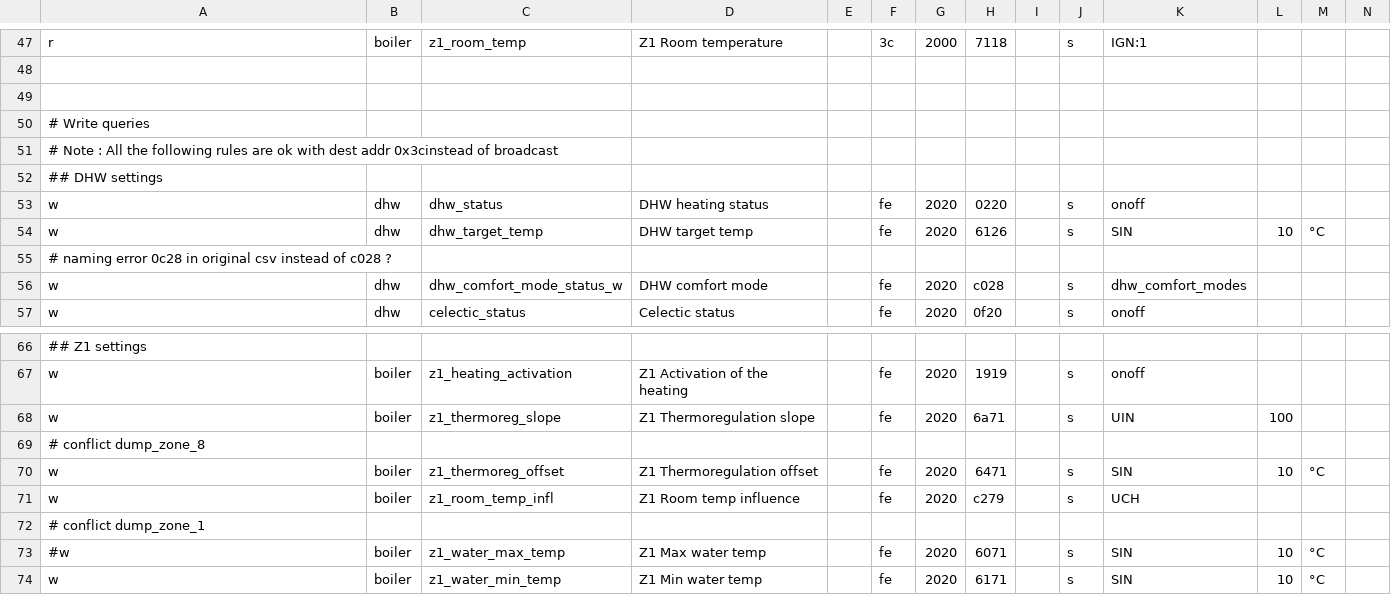
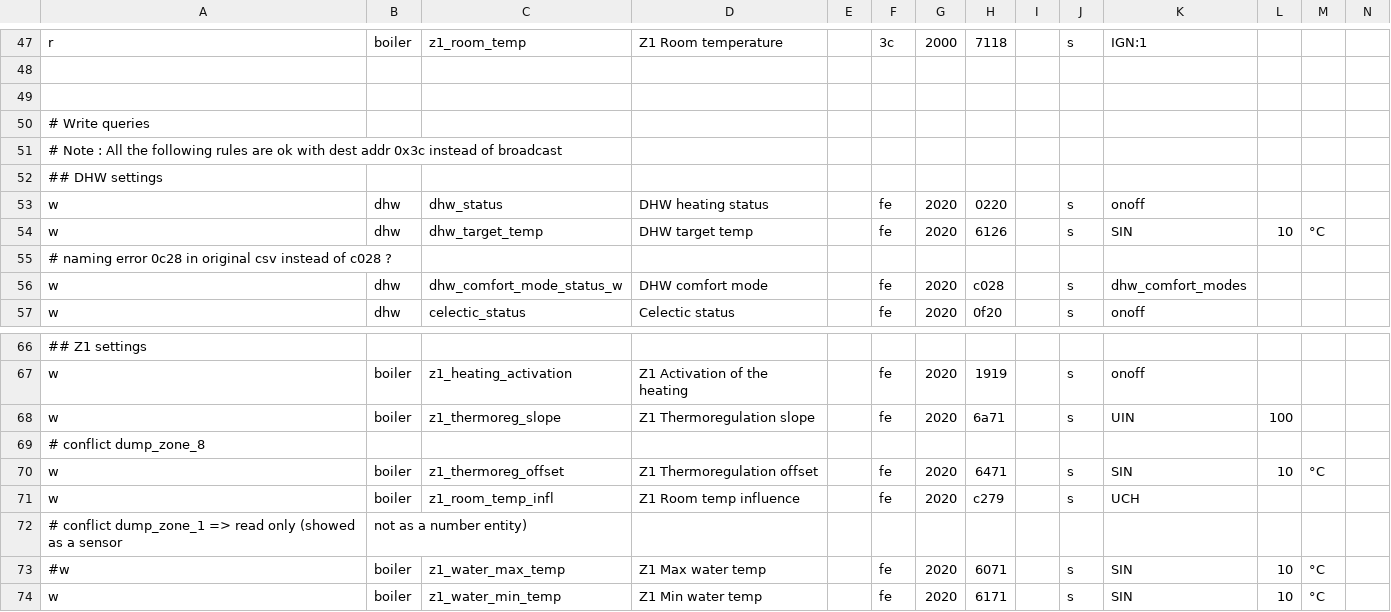
Before and after one commit to ysard/ebusd_configuration_chaffoteaux_bridgenet, a CSV file: mira_c_green.csv, drawn as a sheet; only a part is shown, gaps mark what is left out; removed rows and columns are numbered as before the commit, all else as after; rows hold the shown columns only; the diff names each change by its address in the sheet, - before the commit and + after, or states it on an @@ line.

Commit message:
Add/fix comments

```diff
--- a/mira_c_green.csv
+++ b/mira_c_green.csv
-A51: …dest addr 0x3cinstead of broadcast
+A51: …dest addr 0x3c instead of broadcast
-row 72: # conflict dump_zone_1
+row 72: # conflict dump_zone_1 => read only (showed as a sensor | not as a number entity)
```
